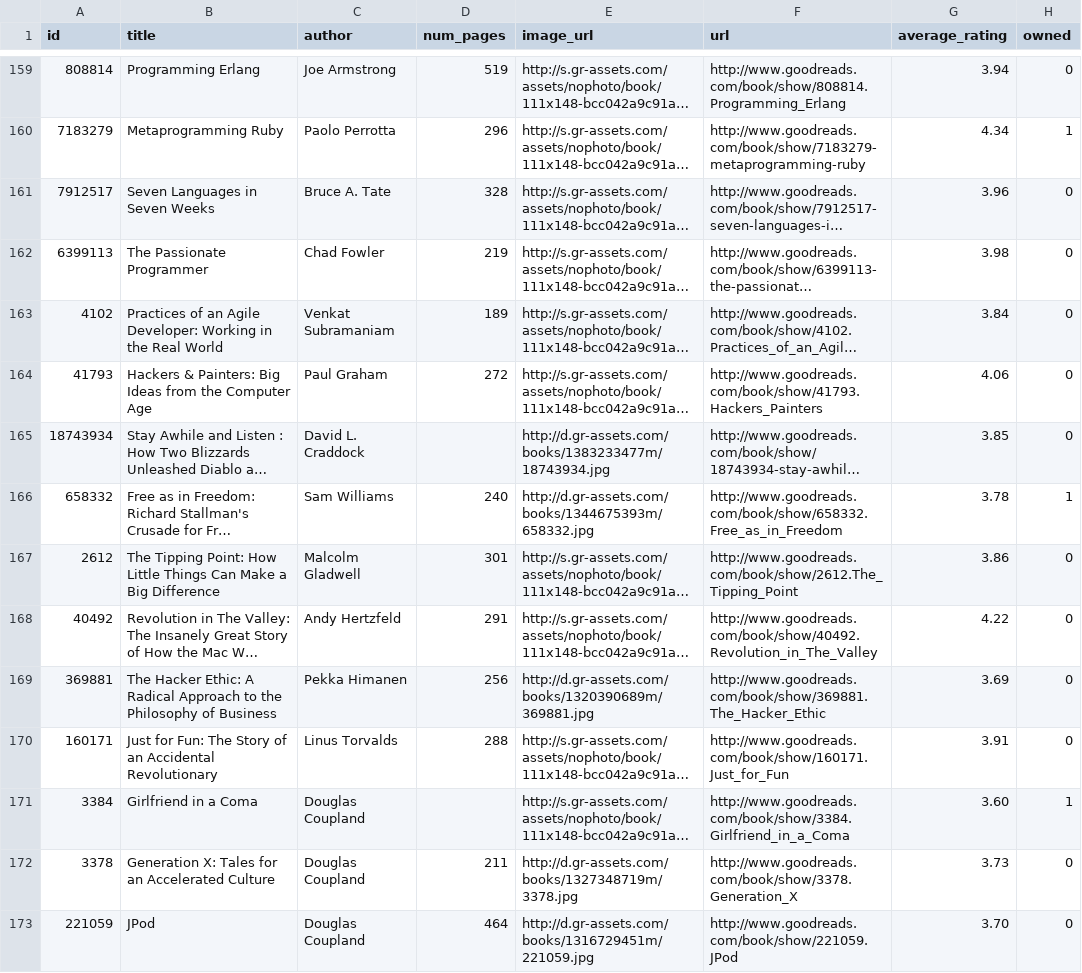
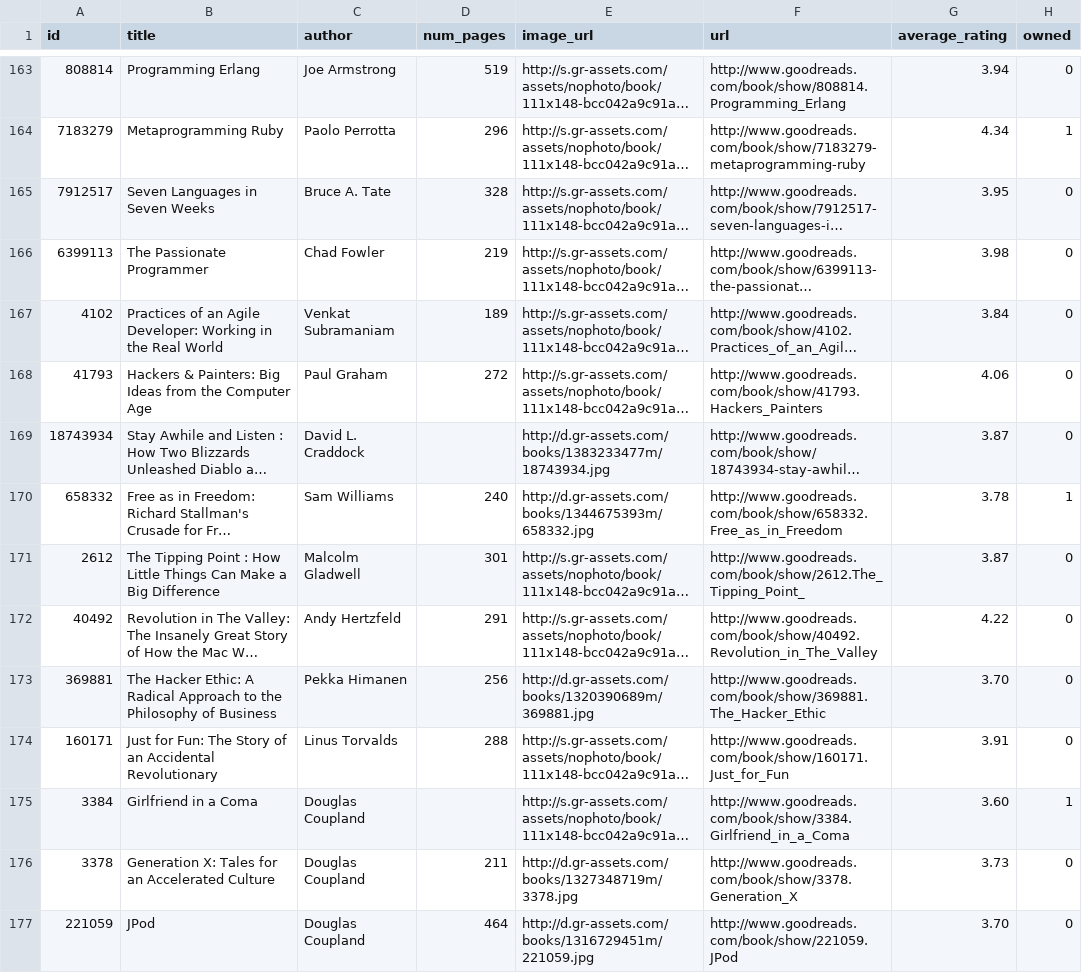
Before and after one commit to vestimir/vestimir.github.io, a CSV file: _data/books.csv, drawn as a sheet; only a part is shown, gaps mark what is left out; long unchanged cells end in …; addresses are those after the commit; the diff covers the shown part only; the diff names each change by its address in the sheet, - before the commit and + after, or states it on an @@ line.

Commit message:
Books update

```diff
--- a/_data/books.csv
+++ b/_data/books.csv
-G165 (average_rating): 3.96
+G165 (average_rating): 3.95
-G169 (average_rating): 3.85
+G169 (average_rating): 3.87
-B171 (title): The Tipping Point: How Little…
+B171 (title): The Tipping Point : How Little…
-F171 (url): http://www.goodreads.com/book/show/2612.The_Tipping_Point
+F171 (url): http://www.goodreads.com/book/show/2612.The_Tipping_Point_
-G171 (average_rating): 3.86
+G171 (average_rating): 3.87
-G173 (average_rating): 3.69
+G173 (average_rating): 3.70
```
Also changed, not shown: 4 added rows and 46 edited cells elsewhere in this file.
